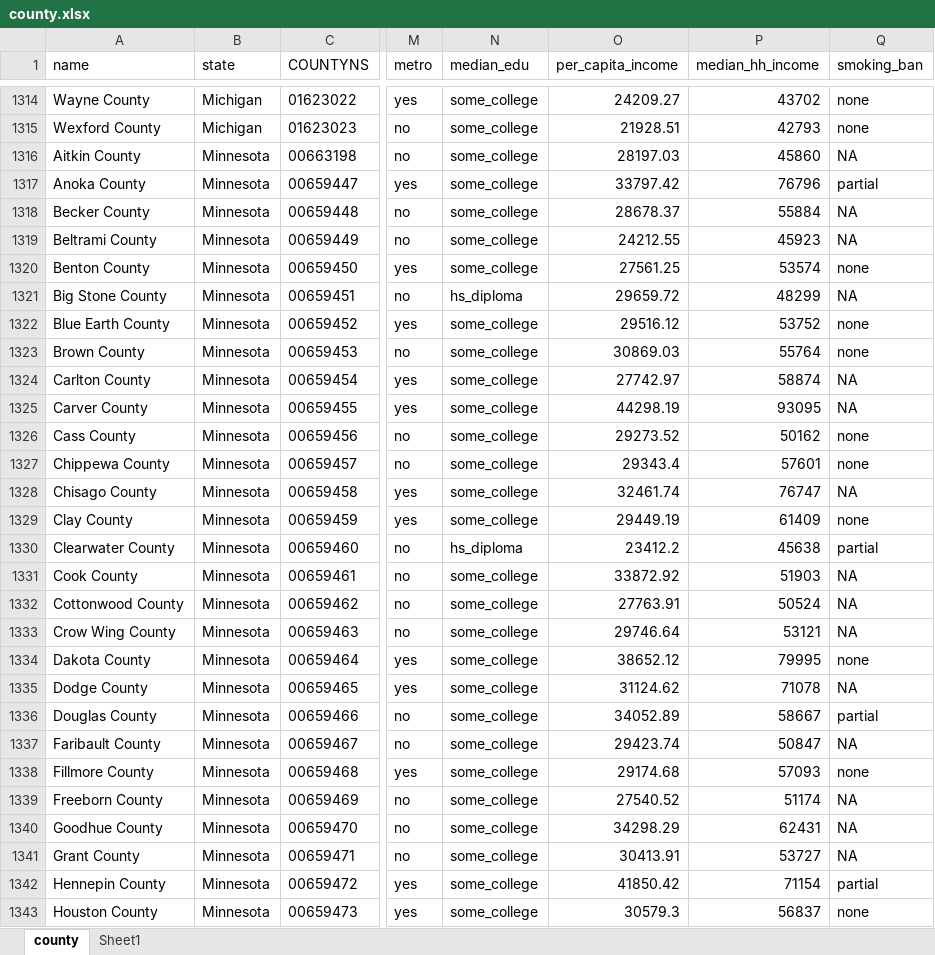
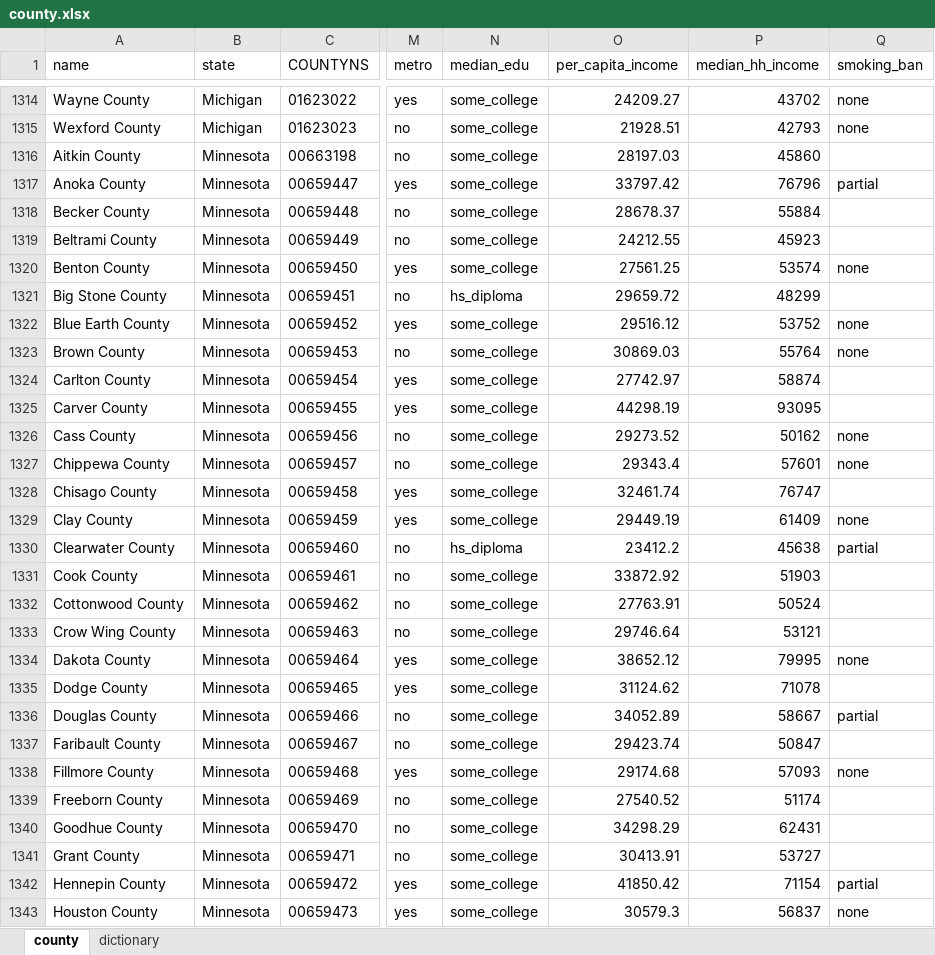
Before and after one commit to DACSS-CSSmeths/Spatial-Analytics, an Excel workbook: data/county.xlsx, sheet county, drawn as a sheet; only a part is shown, gaps mark what is left out; values as stored, in another font and other column widths than the file's, no borders; the diff covers the shown part only; the diff names each change by its address in the sheet, - before the commit and + after, or states it on an @@ line.

Commit message:
Update county.xlsx

```diff
--- a/data/county.xlsx (sheet county)
+++ b/data/county.xlsx (sheet county)
-sheet tab: Sheet1
+sheet tab: dictionary
-Q1316 (smoking_ban): NA
+Q1316 (smoking_ban): (empty)
-Q1318:Q1319 (smoking_ban): NA
+Q1318:Q1319 (smoking_ban): (empty)
-Q1321 (smoking_ban): NA
+Q1321 (smoking_ban): (empty)
-Q1324:Q1325 (smoking_ban): NA
+Q1324:Q1325 (smoking_ban): (empty)
-Q1328 (smoking_ban): NA
+Q1328 (smoking_ban): (empty)
-Q1331:Q1333 (smoking_ban): NA
+Q1331:Q1333 (smoking_ban): (empty)
-Q1335 (smoking_ban): NA
+Q1335 (smoking_ban): (empty)
-Q1337 (smoking_ban): NA
+Q1337 (smoking_ban): (empty)
-Q1339:Q1341 (smoking_ban): NA
+Q1339:Q1341 (smoking_ban): (empty)
```
Also changed, not shown: 588 edited cells elsewhere in this sheet, sheet dictionary.
